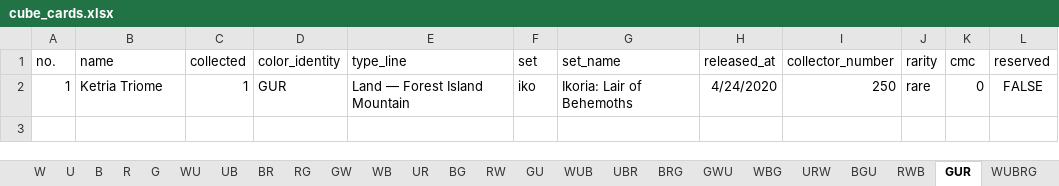
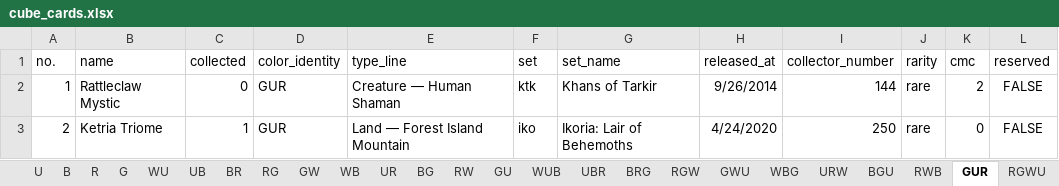
Before and after one commit to RuohengLiu/MTG-CUBE, an Excel workbook: cube_cards.xlsx, sheet GUR, drawn as a sheet; values as stored, in another font and other column widths than the file's, no borders; addresses are those after the commit; the diff names each change by its address in the sheet, - before the commit and + after, or states it on an @@ line.

```diff
--- a/cube_cards.xlsx (sheet GUR)
+++ b/cube_cards.xlsx (sheet GUR)
+sheet tab: RGW
+sheet tab: RGWU
+row 2: 1 | Rattleclaw Mystic | 0 | GUR | Creature — Human Shaman | ktk | Khans of Tarkir | 9/26/2014 | 144 | rare | 2 | FALSE
-A3 (no.): 1
+A3 (no.): 2
```
Also changed, not shown: sheet WUB, sheet BRG, sheet UBR, sheet GWU, sheet RW, sheet RG, 6 more sheets.
